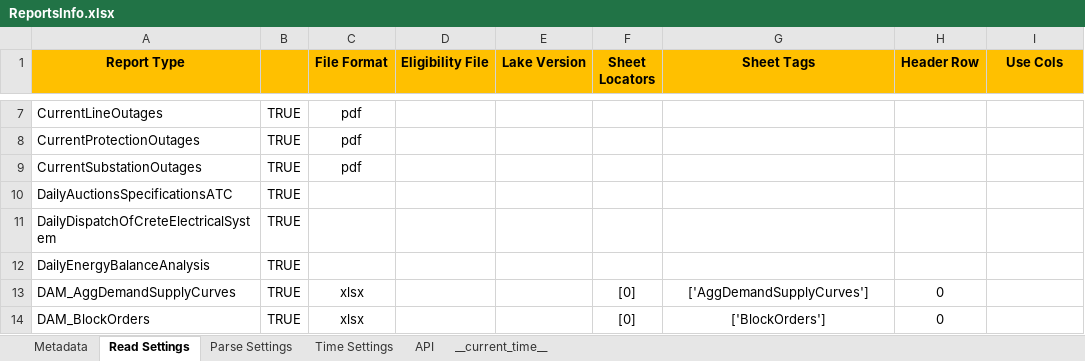
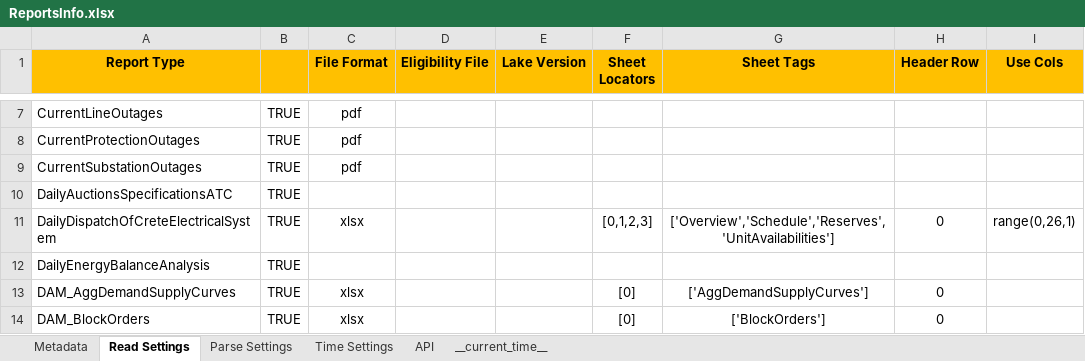
Before and after one commit to ThanosGkou/exso, an Excel workbook: exso/Files/ReportsInfo.xlsx, sheet Read Settings, drawn as a sheet; only a part is shown, gaps mark what is left out; values as stored, in another font and other column widths than the file's, no borders; conditional formats not drawn; the diff names each change by its address in the sheet, - before the commit and + after, or states it on an @@ line.

```diff
--- a/exso/Files/ReportsInfo.xlsx (sheet Read Settings)
+++ b/exso/Files/ReportsInfo.xlsx (sheet Read Settings)
-C11 (File Format): (empty)
+C11 (File Format): xlsx
-F11 (Sheet Locators): (empty)
+F11 (Sheet Locators): [0,1,2,3]
-G11 (Sheet Tags): (empty)
+G11 (Sheet Tags): ['Overview','Schedule','Reserves','UnitAvailabilities']
-H11 (Header Row): (empty)
+H11 (Header Row): 0
-I11 (Use Cols): (empty)
+I11 (Use Cols): range(0,26,1)
```
Also changed, not shown: sheet Metadata, sheet Parse Settings, sheet __current_time__, sheet Time Settings.
